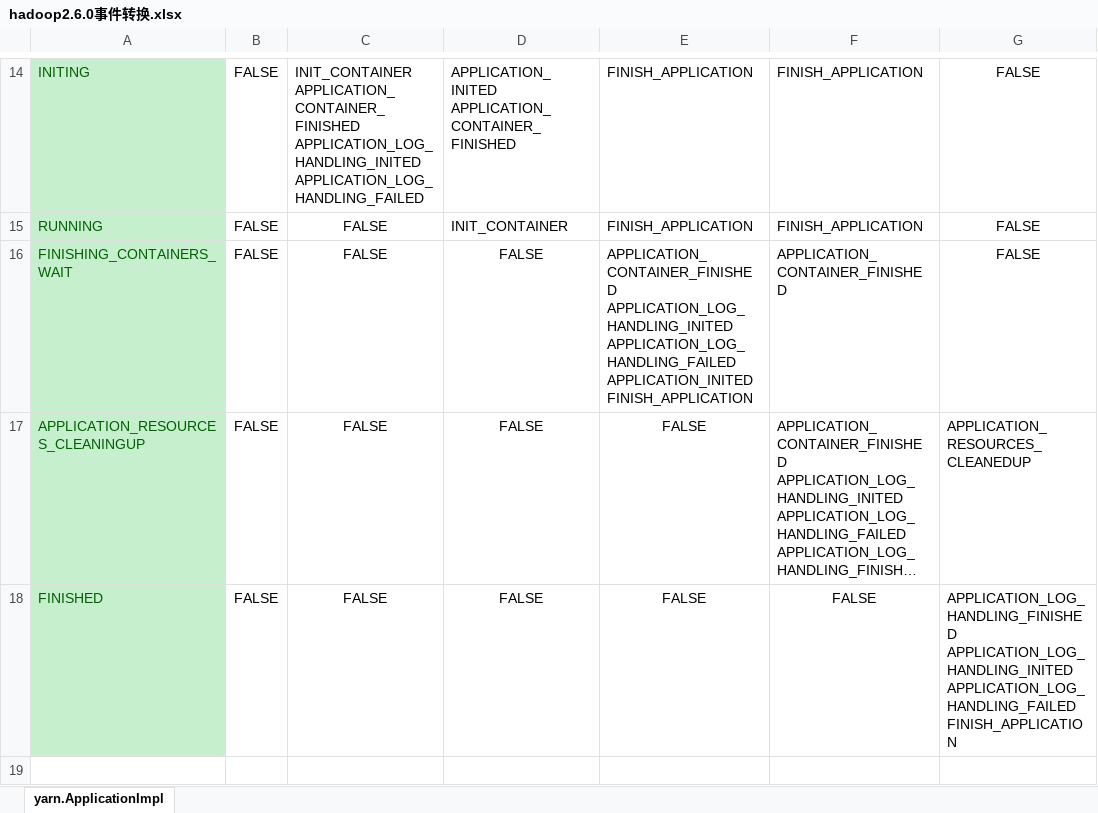
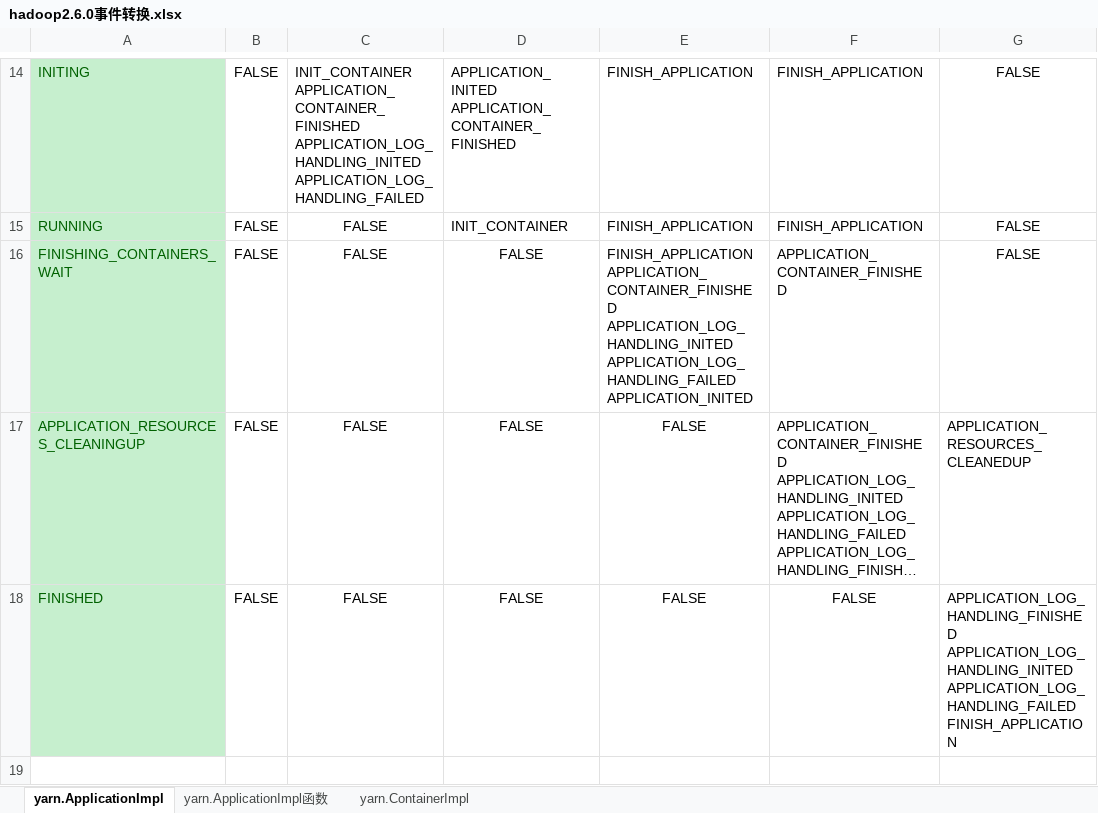
Before and after one commit to aixuebo/had2.6.0, an Excel workbook: hadoop2.6.0事件转换.xlsx, sheet yarn.ApplicationImpl, drawn as a sheet; only a part is shown, gaps mark what is left out; long unchanged cells end in …; values as stored, in another font and other column widths than the file's, no borders; ↵ is a line break in a cell; the diff names each change by its address in the sheet, - before the commit and + after, or states it on an @@ line.

```diff
--- a/hadoop2.6.0事件转换.xlsx (sheet yarn.ApplicationImpl)
+++ b/hadoop2.6.0事件转换.xlsx (sheet yarn.ApplicationImpl)
+sheet tab: yarn.ApplicationImpl函数
+sheet tab: yarn.ContainerImpl
-E16: APPLICATION_CONTAINER_FINISHED ↵ APPLICATION_LOG_HANDLING_INITED ↵ APPLICATION_LOG_HANDLING_FAILED ↵ APPLICATION_INITED ↵ FINISH_APPLICATION
+E16: FINISH_APPLICATION ↵ APPLICATION_CONTAINER_FINISHED ↵ APPLICATION_LOG_HANDLING_INITED ↵ APPLICATION_LOG_HANDLING_FAILED ↵ APPLICATION_INITED
```
